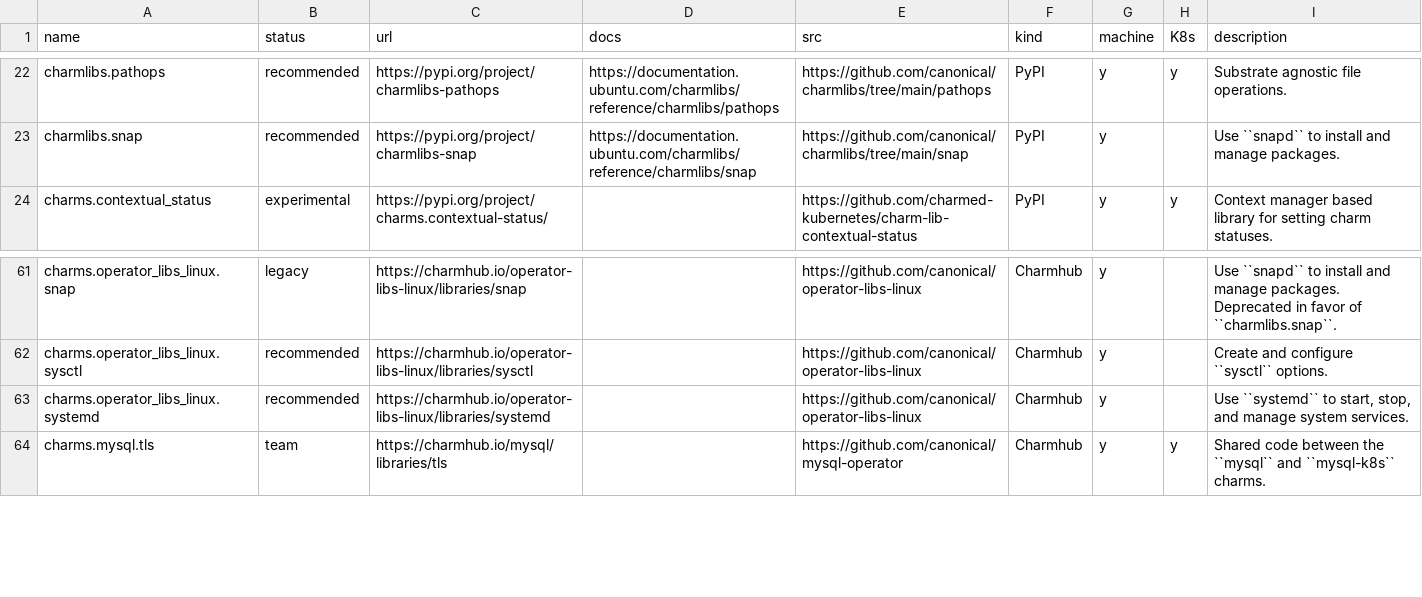
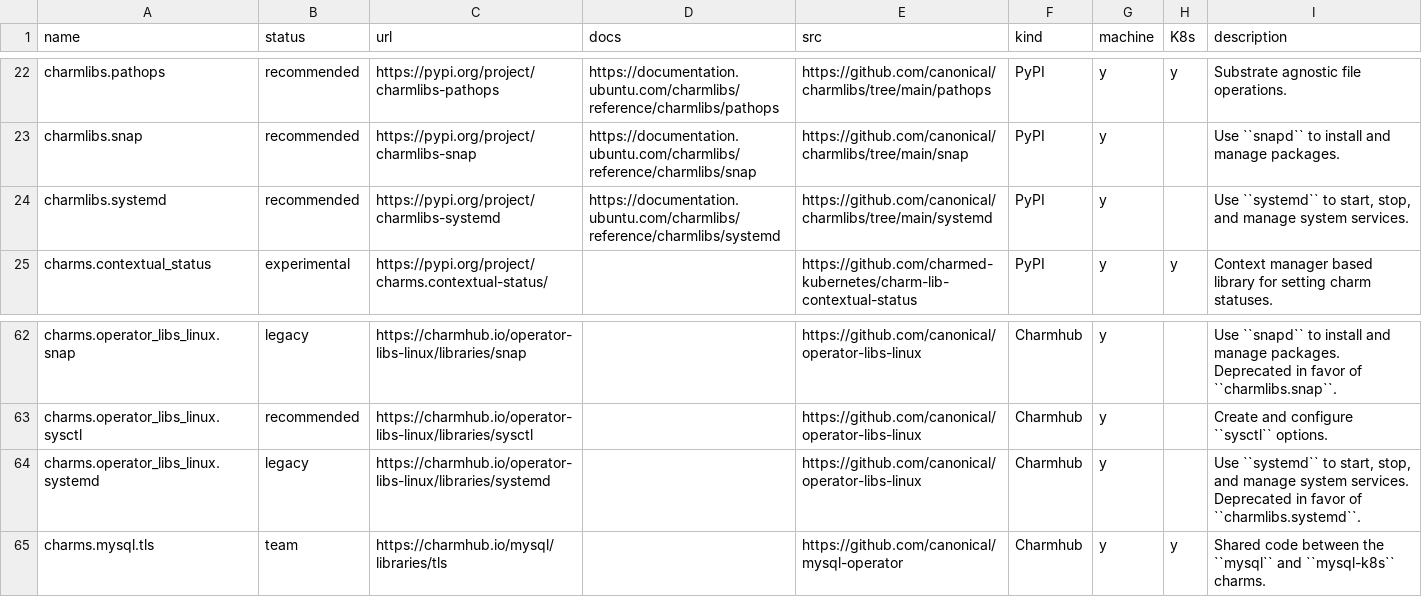
Before and after one commit to canonical/charmlibs, a CSV file: .docs/reference/general-libs.csv, drawn as a sheet; only a part is shown, gaps mark what is left out.

Commit message:
add charmlibs.systemd, deprecate operator_libs_linux.systemd

```diff
--- a/.docs/reference/general-libs.csv
+++ b/.docs/reference/general-libs.csv
@@ -23,2 +23,3 @@ charmlibs.pathops,recommended,https://pypi.org/project/charmlibs-pathops,https:/
 charmlibs.snap,recommended,https://pypi.org/project/charmlibs-snap,https://documentation.ubuntu.com/charmlibs/reference/charmlibs/snap,https://github.com/canonical/charmlibs/tree/main/snap,PyPI,y,,Use ``snapd`` to install and manage packages.
+charmlibs.systemd,recommended,https://pypi.org/project/charmlibs-systemd,https://documentation.ubuntu.com/charmlibs/reference/charmlibs/systemd,https://github.com/canonical/charmlibs/tree/main/systemd,PyPI,y,,"Use ``systemd`` to start, stop, and manage system services."
 charms.contextual_status,experimental,https://pypi.org/project/charms.contextual-status/,,https://github.com/charmed-kubernetes/charm-lib-contextual-status,PyPI,y,y,Context manager based library for setting charm statuses.
@@ -62,3 +63,3 @@ charms.operator_libs_linux.snap,legacy,https://charmhub.io/operator-libs-linux/l
 charms.operator_libs_linux.sysctl,recommended,https://charmhub.io/operator-libs-linux/libraries/sysctl,,https://github.com/canonical/operator-libs-linux,Charmhub,y,,Create and configure ``sysctl`` options.
-charms.operator_libs_linux.systemd,recommended,https://charmhub.io/operator-libs-linux/libraries/systemd,,https://github.com/canonical/operator-libs-linux,Charmhub,y,,"Use ``systemd`` to start, stop, and manage system services."
+charms.operator_libs_linux.systemd,legacy,https://charmhub.io/operator-libs-linux/libraries/systemd,,https://github.com/canonical/operator-libs-linux,Charmhub,y,,"Use ``systemd`` to start, stop, and manage system services. Deprecated in favor of ``charmlibs.systemd``."
 charms.mysql.tls,team,https://charmhub.io/mysql/libraries/tls,,https://github.com/canonical/mysql-operator,Charmhub,y,y,Shared code between the ``mysql`` and ``mysql-k8s`` charms.
```
